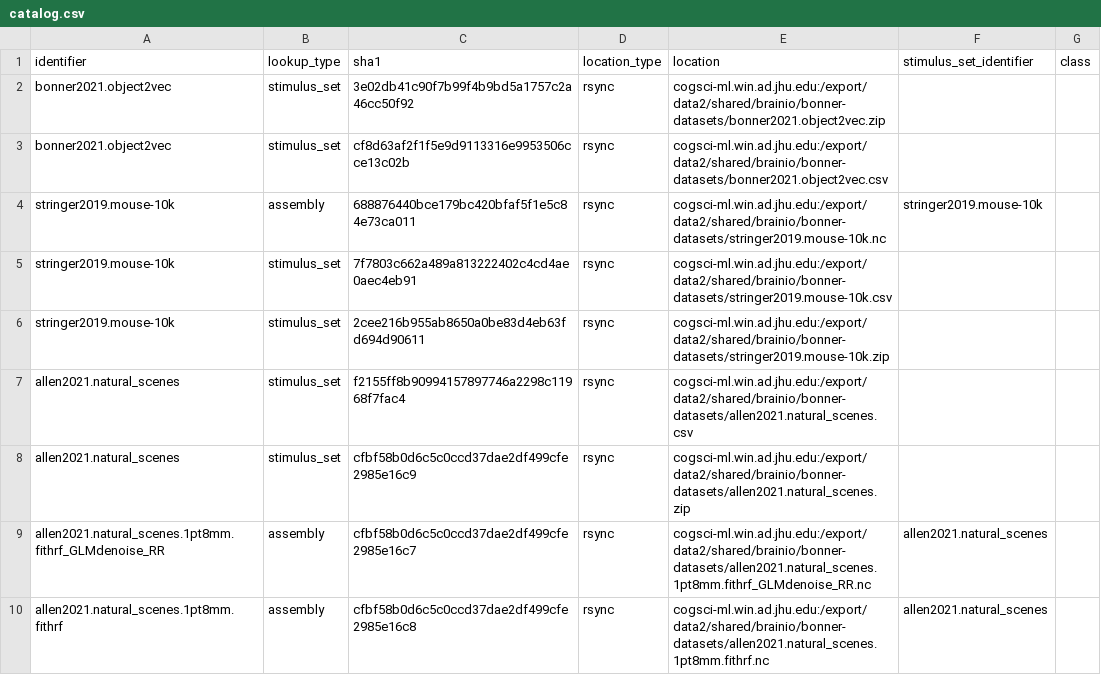
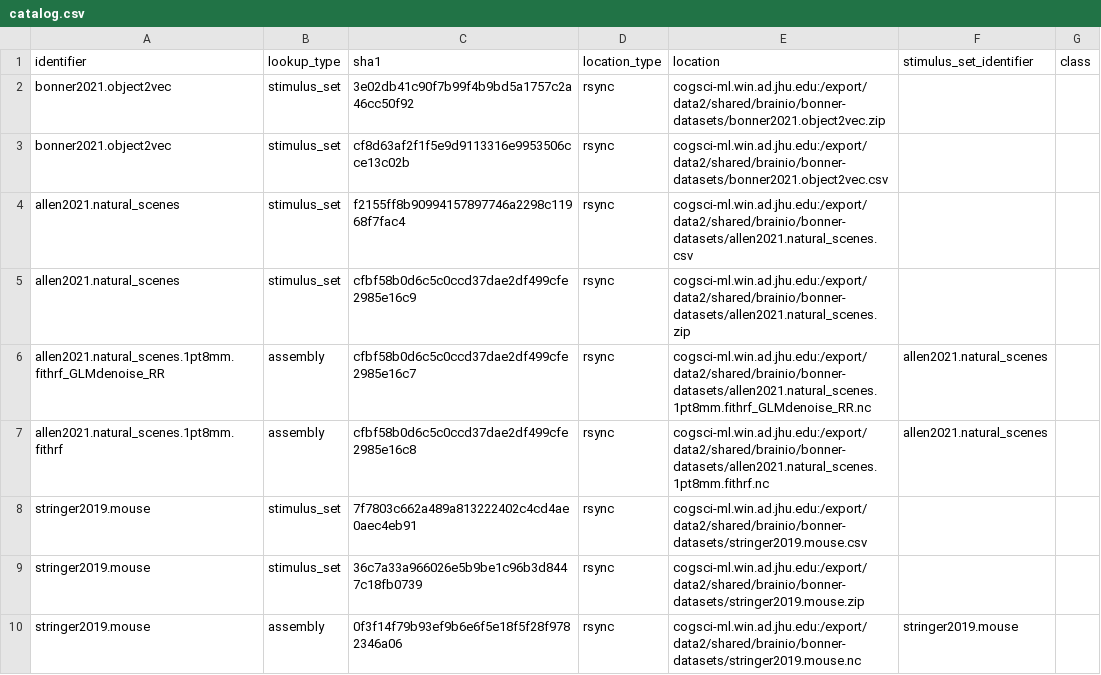
Before and after one commit to swadhwa5/bonner-datasets, a CSV file: catalog.csv, drawn as a sheet; removed rows and columns are numbered as before the commit, all else as after; the diff names each change by its address in the sheet, - before the commit and + after, or states it on an @@ line.

```diff
--- a/catalog.csv
+++ b/catalog.csv
-row 4: stringer2019.mouse-10k | assembly | 688876440bce179bc420bfaf5f1e5c84e73ca011 | rsync | cogsci-ml.win.ad.jhu.edu:/export/data2/shared/brainio/bonner-datasets/stringer2019.mouse-10k.nc | stringer2019.mouse-10k
-row 5: stringer2019.mouse-10k | stimulus_set | 7f7803c662a489a813222402c4cd4ae0aec4eb91 | rsync | cogsci-ml.win.ad.jhu.edu:/export/data2/shared/brainio/bonner-datasets/stringer2019.mouse-10k.csv
-row 6: stringer2019.mouse-10k | stimulus_set | 2cee216b955ab8650a0be83d4eb63fd694d90611 | rsync | cogsci-ml.win.ad.jhu.edu:/export/data2/shared/brainio/bonner-datasets/stringer2019.mouse-10k.zip
+row 8: stringer2019.mouse | stimulus_set | 7f7803c662a489a813222402c4cd4ae0aec4eb91 | rsync | cogsci-ml.win.ad.jhu.edu:/export/data2/shared/brainio/bonner-datasets/stringer2019.mouse.csv
+row 9: stringer2019.mouse | stimulus_set | 36c7a33a966026e5b9be1c96b3d8447c18fb0739 | rsync | cogsci-ml.win.ad.jhu.edu:/export/data2/shared/brainio/bonner-datasets/stringer2019.mouse.zip
+row 10: stringer2019.mouse | assembly | 0f3f14f79b93ef9b6e6f5e18f5f28f9782346a06 | rsync | cogsci-ml.win.ad.jhu.edu:/export/data2/shared/brainio/bonner-datasets/stringer2019.mouse.nc | stringer2019.mouse
```
Also changed, not shown: 6 other files.
